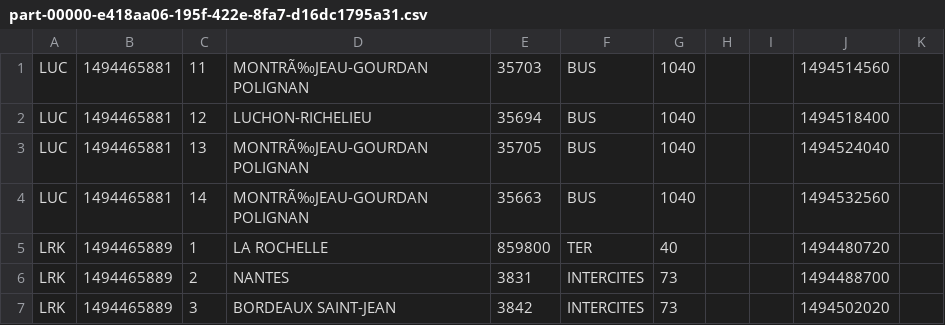
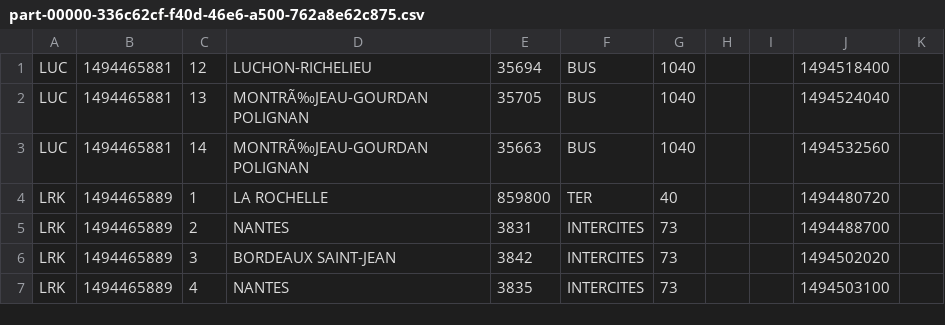
Before and after one commit to lucienfregosi/PPIV, a CSV file: refinery/ppiv/20170516refinery/ppiv/_TGA_20170516/part-00000-336c62cf-f40d-46e6-a500-762a8e62c875.csv (was refinery/ppiv/20170515refinery/ppiv/_TGA_20170515/part-00000-e418aa06-195f-422e-8fa7-d16dc1795a31.csv), drawn as a sheet; only a part is shown; the shorter side is filled out with more unchanged rows.

```diff
--- a/refinery/ppiv/20170515refinery/ppiv/_TGA_20170515/part-00000-e418aa06-195f-422e-8fa7-d16dc1795a31.csv
+++ b/refinery/ppiv/20170516refinery/ppiv/_TGA_20170516/part-00000-336c62cf-f40d-46e6-a500-762a8e62c875.csv
@@ -1,2 +1 @@
-LUC,1494465881,11,MONTRÃ‰JEAU-GOURDAN POLIGNAN,35703,BUS,1040,,,1494514560,,
 LUC,1494465881,12,LUCHON-RICHELIEU,35694,BUS,1040,,,1494518400,,
```
Also changed, not shown: gold/ppiv/20170516gold/ppiv/_TGA_20170516/part-00000-3fda1f0d-b598-42c0-951d-541225001dd6.csv, landing/ppiv/work/20170516TGA.csv, 15 other files.
